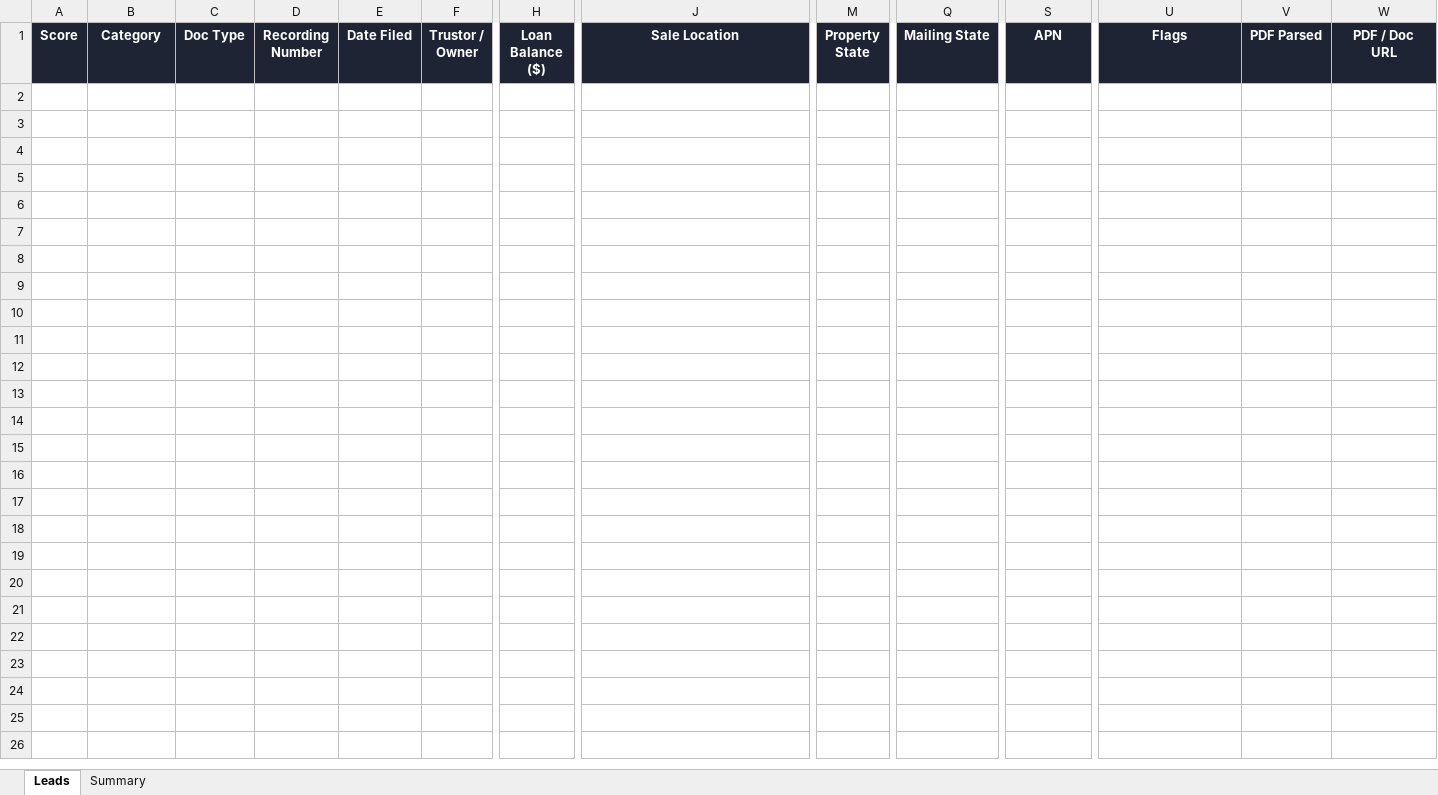
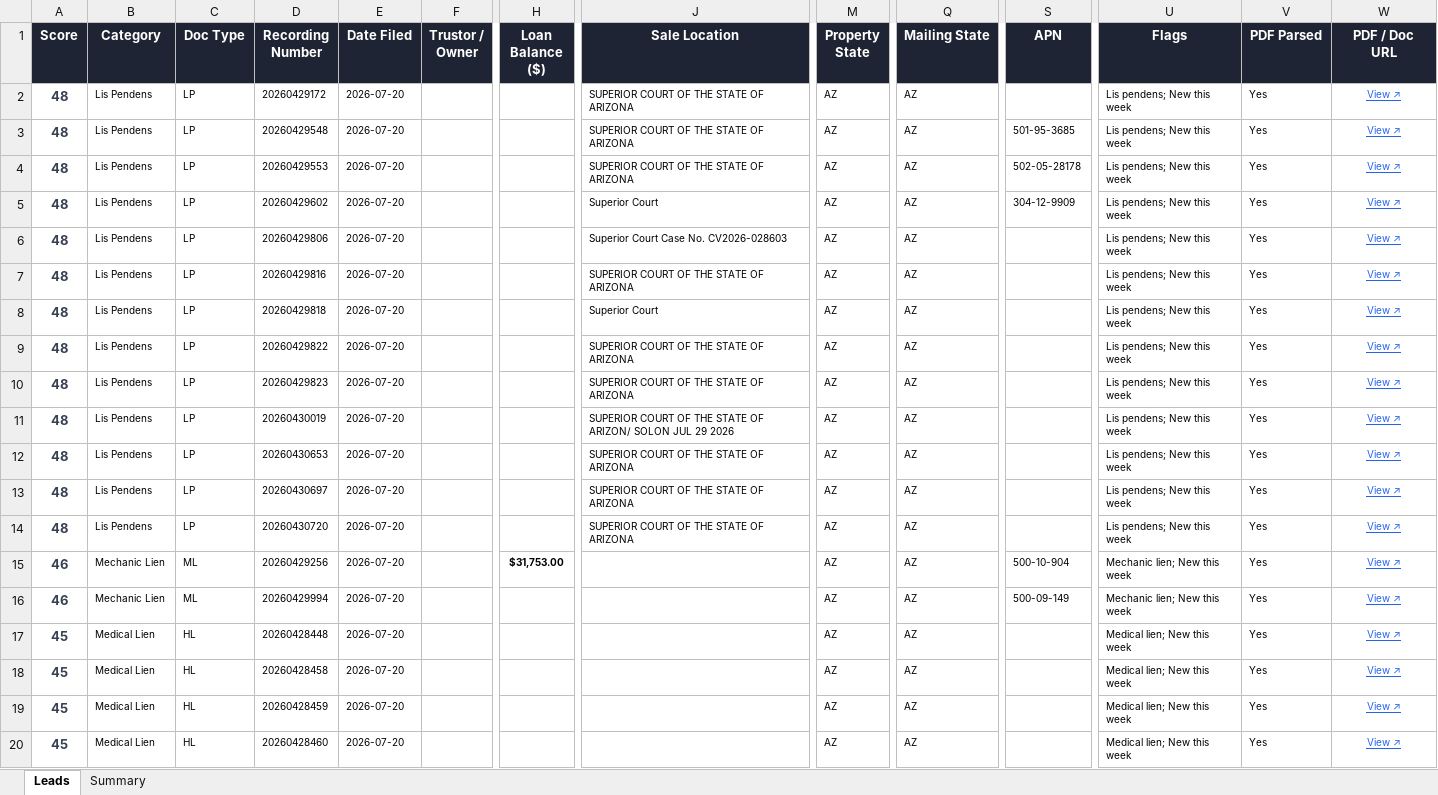
Before and after one commit to Darqsin/Four-Rings-CRM, an Excel workbook: data/leads.xlsx, sheet Leads, drawn as a sheet; only a part is shown, gaps mark what is left out; values as stored, in another font and other column widths than the file's, no borders; rows hold the shown columns only; the diff covers the shown part only; the diff names each change by its address in the sheet, - before the commit and + after, or states it on an @@ line.

```diff
--- a/data/leads.xlsx (sheet Leads)
+++ b/data/leads.xlsx (sheet Leads)
+row 2: 48 | Lis Pendens | LP | 20260429172 | 2026-07-20 |  |  | SUPERIOR COURT OF THE STATE OF ARIZONA | AZ | AZ |  | Lis pendens; New this week | Yes | View ↗
+row 3: 48 | Lis Pendens | LP | 20260429548 | 2026-07-20 |  |  | SUPERIOR COURT OF THE STATE OF ARIZONA | AZ | AZ | 501-95-3685 | Lis pendens; New this week | Yes | View ↗
+row 4: 48 | Lis Pendens | LP | 20260429553 | 2026-07-20 |  |  | SUPERIOR COURT OF THE STATE OF ARIZONA | AZ | AZ | 502-05-28178 | Lis pendens; New this week | Yes | View ↗
+row 5: 48 | Lis Pendens | LP | 20260429602 | 2026-07-20 |  |  | Superior Court | AZ | AZ | 304-12-9909 | Lis pendens; New this week | Yes | View ↗
+row 6: 48 | Lis Pendens | LP | 20260429806 | 2026-07-20 |  |  | Superior Court Case No. CV2026-028603 | AZ | AZ |  | Lis pendens; New this week | Yes | View ↗
+row 7: 48 | Lis Pendens | LP | 20260429816 | 2026-07-20 |  |  | SUPERIOR COURT OF THE STATE OF ARIZONA | AZ | AZ |  | Lis pendens; New this week | Yes | View ↗
+row 8: 48 | Lis Pendens | LP | 20260429818 | 2026-07-20 |  |  | Superior Court | AZ | AZ |  | Lis pendens; New this week | Yes | View ↗
+row 9: 48 | Lis Pendens | LP | 20260429822 | 2026-07-20 |  |  | SUPERIOR COURT OF THE STATE OF ARIZONA | AZ | AZ |  | Lis pendens; New this week | Yes | View ↗
+row 10: 48 | Lis Pendens | LP | 20260429823 | 2026-07-20 |  |  | SUPERIOR COURT OF THE STATE OF ARIZONA | AZ | AZ |  | Lis pendens; New this week | Yes | View ↗
+row 11: 48 | Lis Pendens | LP | 20260430019 | 2026-07-20 |  |  | SUPERIOR COURT OF THE STATE OF ARIZON/ SOLON JUL 29 2026 | AZ | AZ |  | Lis pendens; New this week | Yes | View ↗
+row 12: 48 | Lis Pendens | LP | 20260430653 | 2026-07-20 |  |  | SUPERIOR COURT OF THE STATE OF ARIZONA | AZ | AZ |  | Lis pendens; New this week | Yes | View ↗
+row 13: 48 | Lis Pendens | LP | 20260430697 | 2026-07-20 |  |  | SUPERIOR COURT OF THE STATE OF ARIZONA | AZ | AZ |  | Lis pendens; New this week | Yes | View ↗
+row 14: 48 | Lis Pendens | LP | 20260430720 | 2026-07-20 |  |  | SUPERIOR COURT OF THE STATE OF ARIZONA | AZ | AZ |  | Lis pendens; New this week | Yes | View ↗
+row 15: 46 | Mechanic Lien | ML | 20260429256 | 2026-07-20 |  | $31,753.00 |  | AZ | AZ | 500-10-904 | Mechanic lien; New this week | Yes | View ↗
+row 16: 46 | Mechanic Lien | ML | 20260429994 | 2026-07-20 |  |  |  | AZ | AZ | 500-09-149 | Mechanic lien; New this week | Yes | View ↗
+row 17: 45 | Medical Lien | HL | 20260428448 | 2026-07-20 |  |  |  | AZ | AZ |  | Medical lien; New this week | Yes | View ↗
+row 18: 45 | Medical Lien | HL | 20260428458 | 2026-07-20 |  |  |  | AZ | AZ |  | Medical lien; New this week | Yes | View ↗
+row 19: 45 | Medical Lien | HL | 20260428459 | 2026-07-20 |  |  |  | AZ | AZ |  | Medical lien; New this week | Yes | View ↗
+row 20: 45 | Medical Lien | HL | 20260428460 | 2026-07-20 |  |  |  | AZ | AZ |  | Medical lien; New this week | Yes | View ↗
```
Also changed, not shown: 63 added rows elsewhere in this sheet, sheet Summary, 3 other files.
